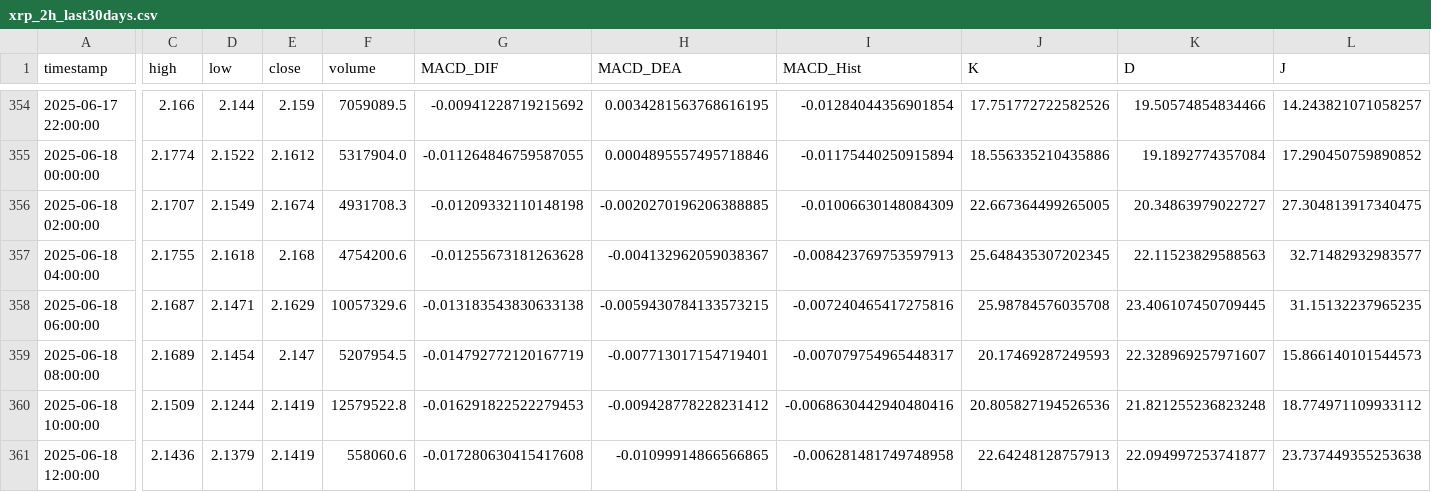
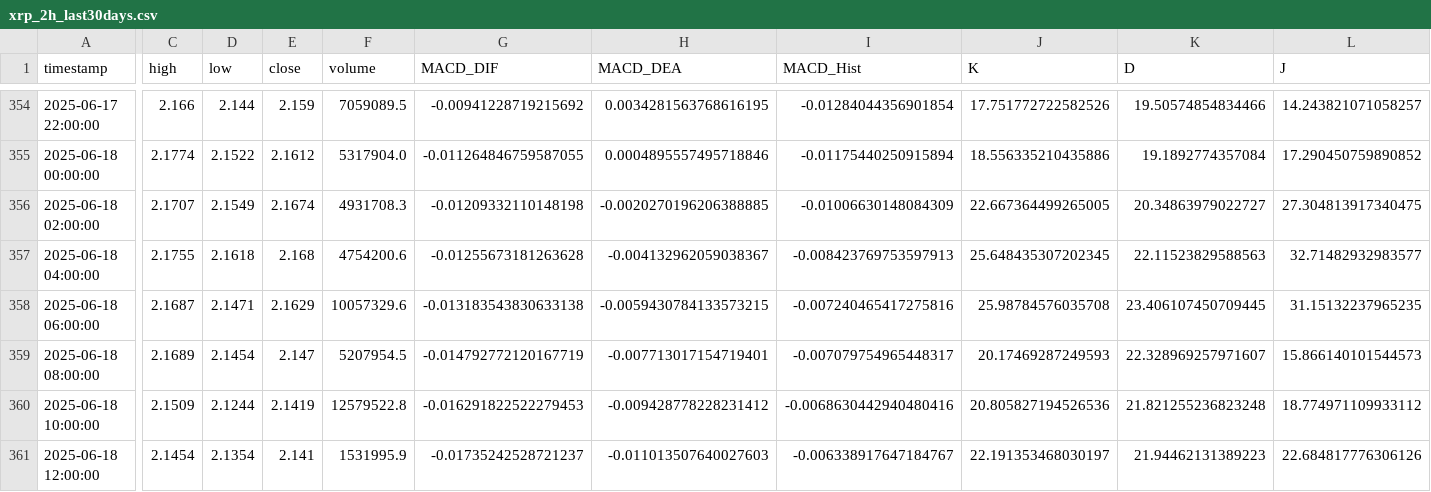
Before and after one commit to SteBal-star/xrp-data, a CSV file: binancexrp/xrp_2h_last30days.csv, drawn as a sheet; only a part is shown, gaps mark what is left out; the diff names each change by its address in the sheet, - before the commit and + after, or states it on an @@ line.

```diff
--- a/binancexrp/xrp_2h_last30days.csv
+++ b/binancexrp/xrp_2h_last30days.csv
-C361 (high): 2.1436
+C361 (high): 2.1454
-D361 (low): 2.1379
+D361 (low): 2.1354
-E361 (close): 2.1419
+E361 (close): 2.141
-F361 (volume): 558060.6
+F361 (volume): 1531995.9
-G361 (MACD_DIF): -0.017280630415417608
+G361 (MACD_DIF): -0.01735242528721237
-H361 (MACD_DEA): -0.01099914866566865
+H361 (MACD_DEA): -0.011013507640027603
-I361 (MACD_Hist): -0.006281481749748958
+I361 (MACD_Hist): -0.006338917647184767
-J361 (K): 22.64248128757913
+J361 (K): 22.191353468030197
-K361 (D): 22.094997253741877
+K361 (D): 21.94462131389223
-L361 (J): 23.737449355253638
+L361 (J): 22.684817776306126
```
Also changed, not shown: binancexrp/xrp_15m_last30days.csv, binancexrp/xrp_1d_last30days.csv, 5 other files.
